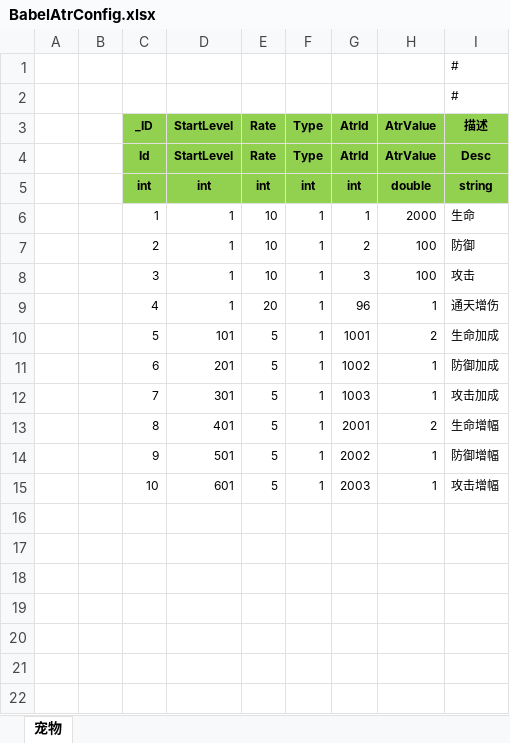
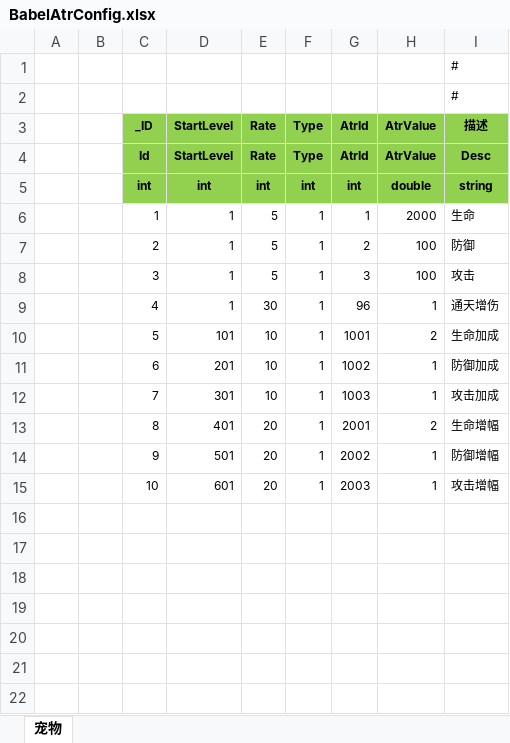
Before and after one commit to wokanjianyang/legend2, an Excel workbook: Excel/BabelAtrConfig.xlsx, sheet 宠物, drawn as a sheet; only a part is shown; values as stored, in another font and other column widths than the file's, no borders; the diff names each change by its address in the sheet, - before the commit and + after, or states it on an @@ line.

```diff
--- a/Excel/BabelAtrConfig.xlsx (sheet 宠物)
+++ b/Excel/BabelAtrConfig.xlsx (sheet 宠物)
-E6:E8 (Rate): 10
+E6:E8 (Rate): 5
-E9 (Rate): 20
+E9 (Rate): 30
-E10:E12 (Rate): 5
+E10:E12 (Rate): 10
-E13:E15 (Rate): 5
+E13:E15 (Rate): 20
```
Also changed, not shown: 9 other files.
